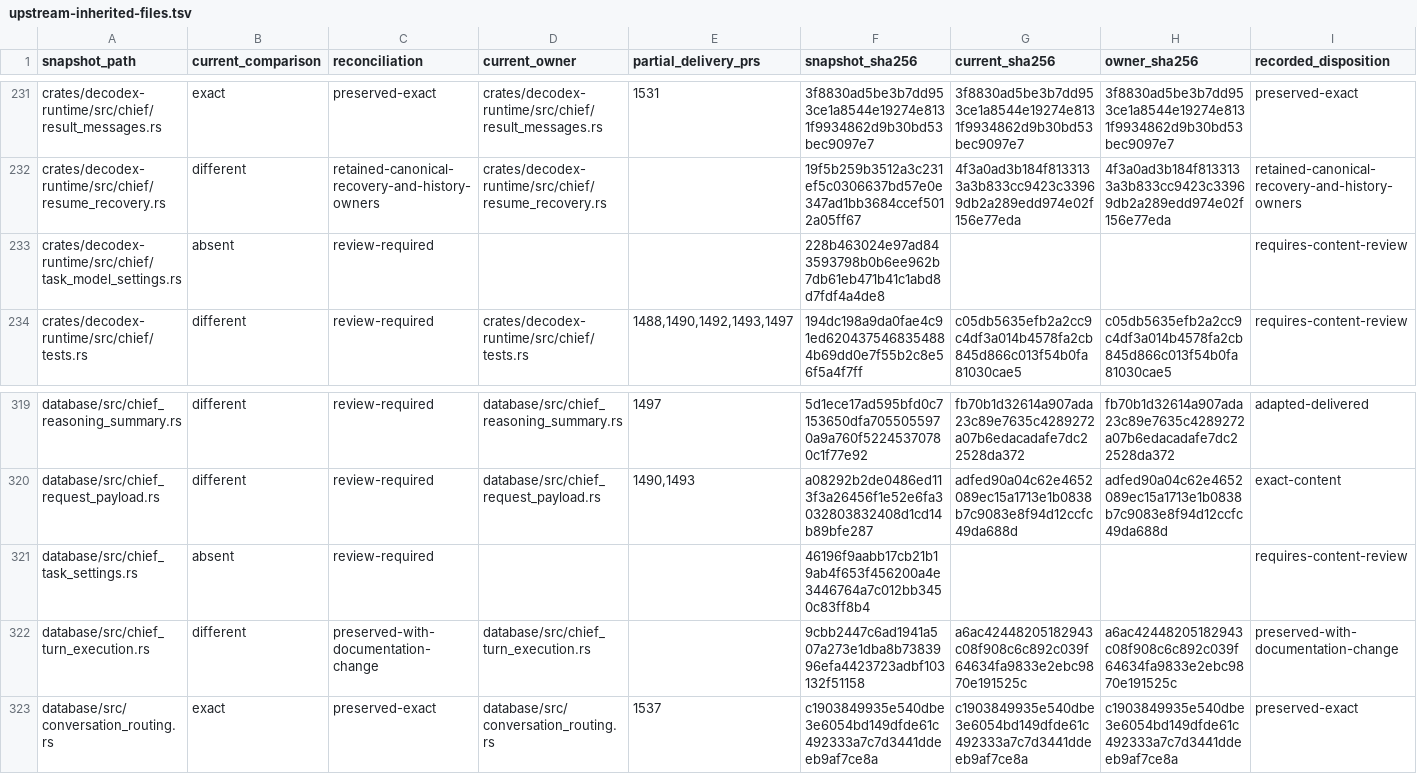
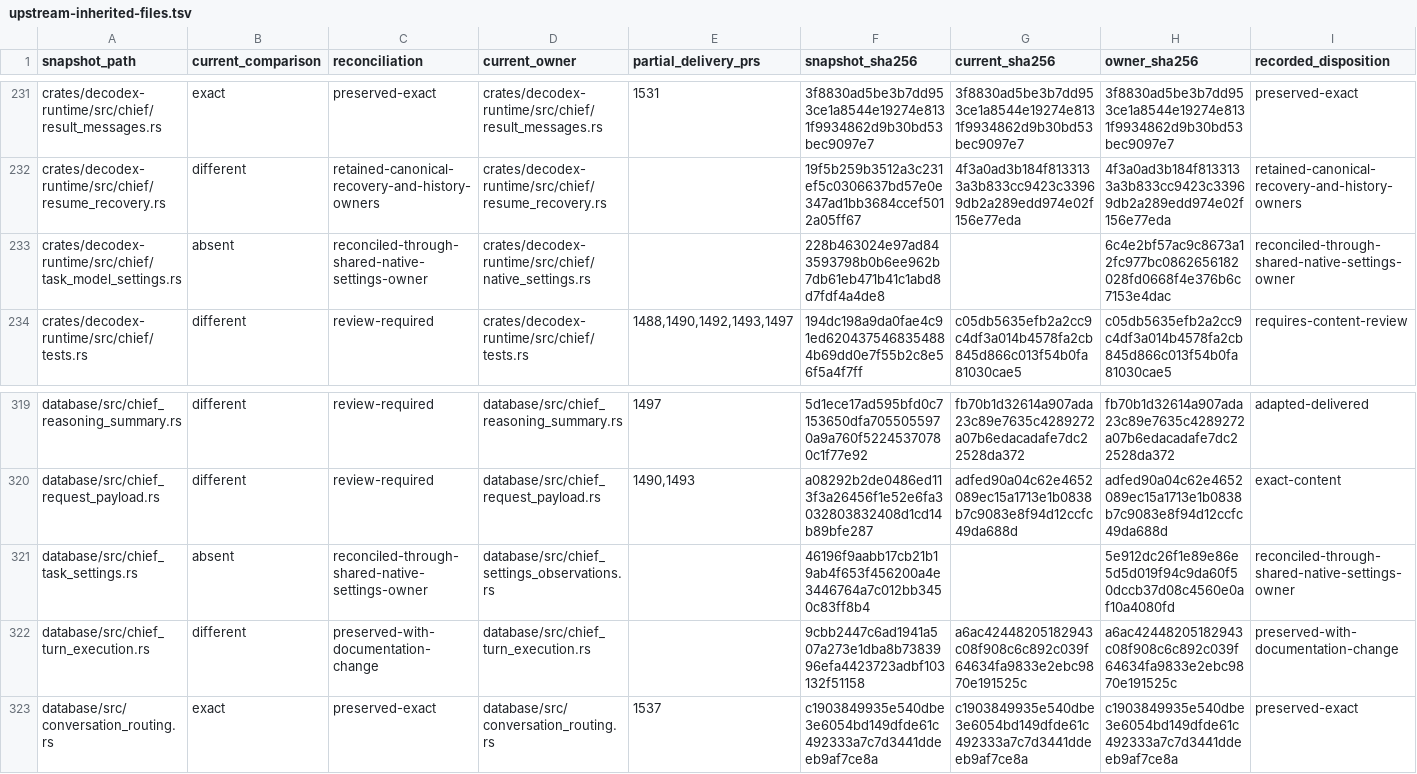
Before and after one commit to acg-box/decodex, a TSV file: work/upstream-inherited-files.tsv, drawn as a sheet; only a part is shown, gaps mark what is left out.

Commit message:
Reconcile shared native settings observers

```diff
--- a/work/upstream-inherited-files.tsv
+++ b/work/upstream-inherited-files.tsv
@@ -232,3 +232,3 @@ crates/decodex-runtime/src/chief/result_messages.rs	exact	preserved-exact	crates
 crates/decodex-runtime/src/chief/resume_recovery.rs	different	retained-canonical-recovery-and-history-owners	crates/decodex-runtime/src/chief/resume_recovery.rs		19f5b259b3512a3c231ef5c0306637bd57e0e347ad1bb3684ccef5012a05ff67	4f3a0ad3b184f8133133a3b833cc9423c33969db2a289edd974e02f156e77eda	4f3a0ad3b184f8133133a3b833cc9423c33969db2a289edd974e02f156e77eda	retained-canonical-recovery-and-history-owners
-crates/decodex-runtime/src/chief/task_model_settings.rs	absent	review-required			228b463024e97ad843593798b0b6ee962b7db61eb471b41c1abd8d7fdf4a4de8			requires-content-review
+crates/decodex-runtime/src/chief/task_model_settings.rs	absent	reconciled-through-shared-native-settings-owner	crates/decodex-runtime/src/chief/native_settings.rs		228b463024e97ad843593798b0b6ee962b7db61eb471b41c1abd8d7fdf4a4de8		6c4e2bf57ac9c8673a12fc977bc0862656182028fd0668f4e376b6c7153e4dac	reconciled-through-shared-native-settings-owner
 crates/decodex-runtime/src/chief/tests.rs	different	review-required	crates/decodex-runtime/src/chief/tests.rs	1488,1490,1492,1493,1497	194dc198a9da0fae4c91ed6204375468354884b69dd0e7f55b2c8e56f5a4f7ff	c05db5635efb2a2cc9c4df3a014b4578fa2cb845d866c013f54b0fa81030cae5	c05db5635efb2a2cc9c4df3a014b4578fa2cb845d866c013f54b0fa81030cae5	requires-content-review
@@ -320,3 +320,3 @@ database/src/chief_reasoning_summary.rs	different	review-required	database/src/c
 database/src/chief_request_payload.rs	different	review-required	database/src/chief_request_payload.rs	1490,1493	a08292b2de0486ed113f3a26456f1e52e6fa3032803832408d1cd14b89bfe287	adfed90a04c62e4652089ec15a1713e1b0838b7c9083e8f94d12ccfc49da688d	adfed90a04c62e4652089ec15a1713e1b0838b7c9083e8f94d12ccfc49da688d	exact-content
-database/src/chief_task_settings.rs	absent	review-required			46196f9aabb17cb21b19ab4f653f456200a4e3446764a7c012bb3450c83ff8b4			requires-content-review
+database/src/chief_task_settings.rs	absent	reconciled-through-shared-native-settings-owner	database/src/chief_settings_observations.rs		46196f9aabb17cb21b19ab4f653f456200a4e3446764a7c012bb3450c83ff8b4		5e912dc26f1e89e86e5d5d019f94c9da60f50dccb37d08c4560e0af10a4080fd	reconciled-through-shared-native-settings-owner
 database/src/chief_turn_execution.rs	different	preserved-with-documentation-change	database/src/chief_turn_execution.rs		9cbb2447c6ad1941a507a273e1dba8b7383996efa4423723adbf103132f51158	a6ac42448205182943c08f908c6c892c039f64634fa9833e2ebc9870e191525c	a6ac42448205182943c08f908c6c892c039f64634fa9833e2ebc9870e191525c	preserved-with-documentation-change
```
Also changed, not shown: 2 other files.
